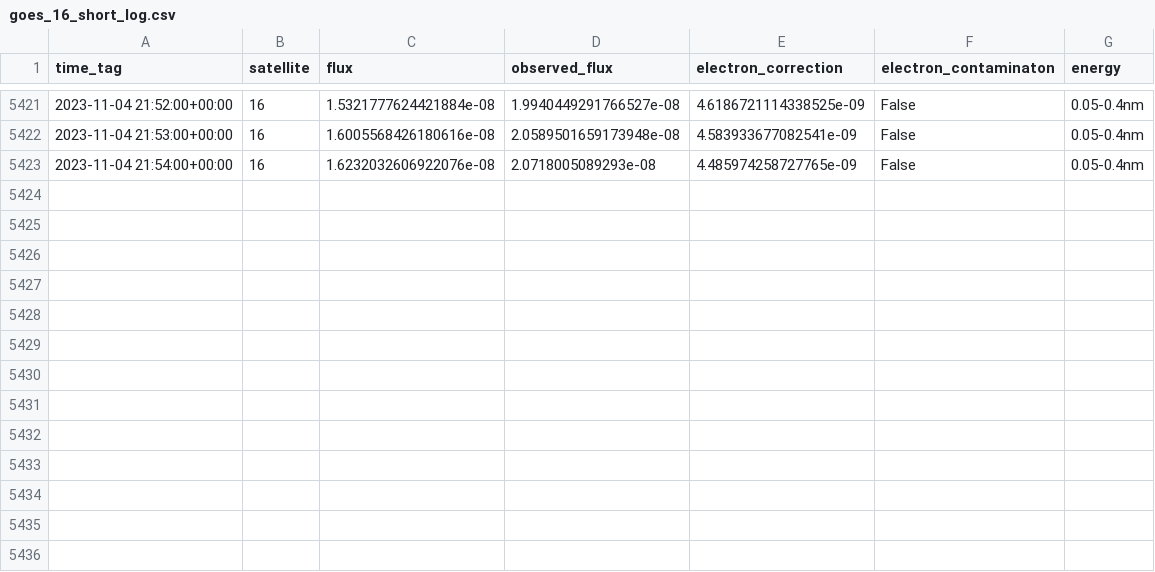
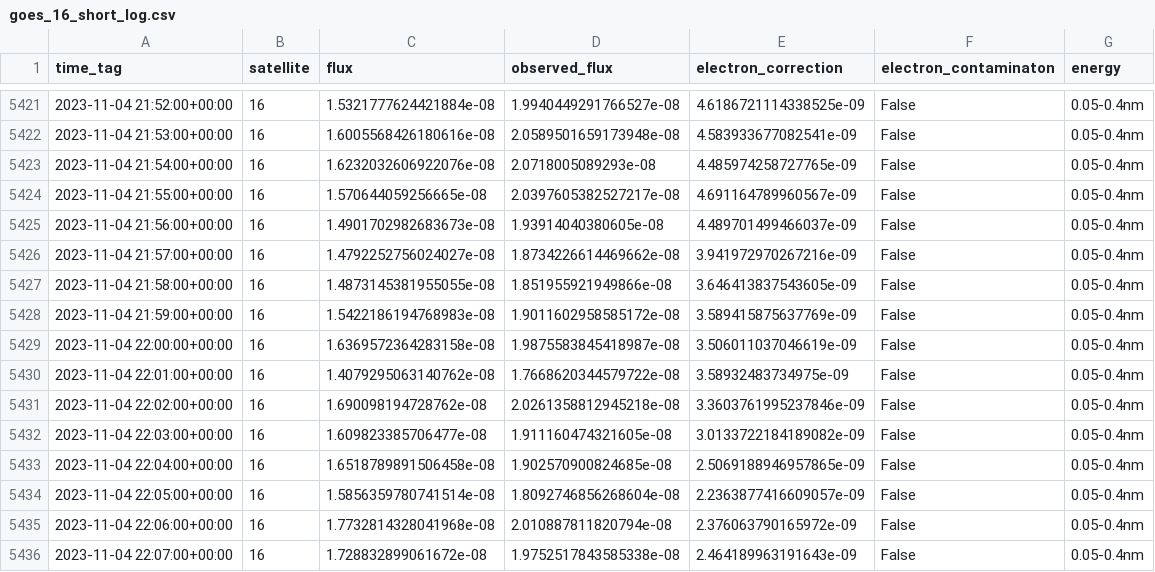
Before and after one commit to simuxakadiscgolfgod/Space-Weather, a CSV file: X-Ray_Data/goes_16_short_log.csv, drawn as a sheet; only a part is shown, gaps mark what is left out; the diff names each change by its address in the sheet, - before the commit and + after, or states it on an @@ line.

```diff
--- a/X-Ray_Data/goes_16_short_log.csv
+++ b/X-Ray_Data/goes_16_short_log.csv
+row 5424: 2023-11-04 21:55:00+00:00 | 16 | 1.570644059256665e-08 | 2.0397605382527217e-08 | 4.691164789960567e-09 | False | 0.05-0.4nm
+row 5425: 2023-11-04 21:56:00+00:00 | 16 | 1.4901702982683673e-08 | 1.93914040380605e-08 | 4.489701499466037e-09 | False | 0.05-0.4nm
+row 5426: 2023-11-04 21:57:00+00:00 | 16 | 1.4792252756024027e-08 | 1.8734226614469662e-08 | 3.941972970267216e-09 | False | 0.05-0.4nm
+row 5427: 2023-11-04 21:58:00+00:00 | 16 | 1.4873145381955055e-08 | 1.851955921949866e-08 | 3.646413837543605e-09 | False | 0.05-0.4nm
+row 5428: 2023-11-04 21:59:00+00:00 | 16 | 1.5422186194768983e-08 | 1.9011602958585172e-08 | 3.589415875637769e-09 | False | 0.05-0.4nm
+row 5429: 2023-11-04 22:00:00+00:00 | 16 | 1.6369572364283158e-08 | 1.9875583845418987e-08 | 3.506011037046619e-09 | False | 0.05-0.4nm
+row 5430: 2023-11-04 22:01:00+00:00 | 16 | 1.4079295063140762e-08 | 1.7668620344579722e-08 | 3.58932483734975e-09 | False | 0.05-0.4nm
+row 5431: 2023-11-04 22:02:00+00:00 | 16 | 1.690098194728762e-08 | 2.0261358812945218e-08 | 3.3603761995237846e-09 | False | 0.05-0.4nm
+row 5432: 2023-11-04 22:03:00+00:00 | 16 | 1.609823385706477e-08 | 1.911160474321605e-08 | 3.0133722184189082e-09 | False | 0.05-0.4nm
+row 5433: 2023-11-04 22:04:00+00:00 | 16 | 1.6518789891506458e-08 | 1.902570900824685e-08 | 2.5069188946957865e-09 | False | 0.05-0.4nm
+row 5434: 2023-11-04 22:05:00+00:00 | 16 | 1.5856359780741514e-08 | 1.8092746856268604e-08 | 2.2363877416609057e-09 | False | 0.05-0.4nm
+row 5435: 2023-11-04 22:06:00+00:00 | 16 | 1.7732814328041968e-08 | 2.010887811820794e-08 | 2.376063790165972e-09 | False | 0.05-0.4nm
+row 5436: 2023-11-04 22:07:00+00:00 | 16 | 1.728832899061672e-08 | 1.9752517843585338e-08 | 2.464189963191643e-09 | False | 0.05-0.4nm
```
Also changed, not shown: Proton_Data/goes_16_100Mev_log.csv, Proton_Data/goes_16_10Mev_log.csv, 7 other files.
